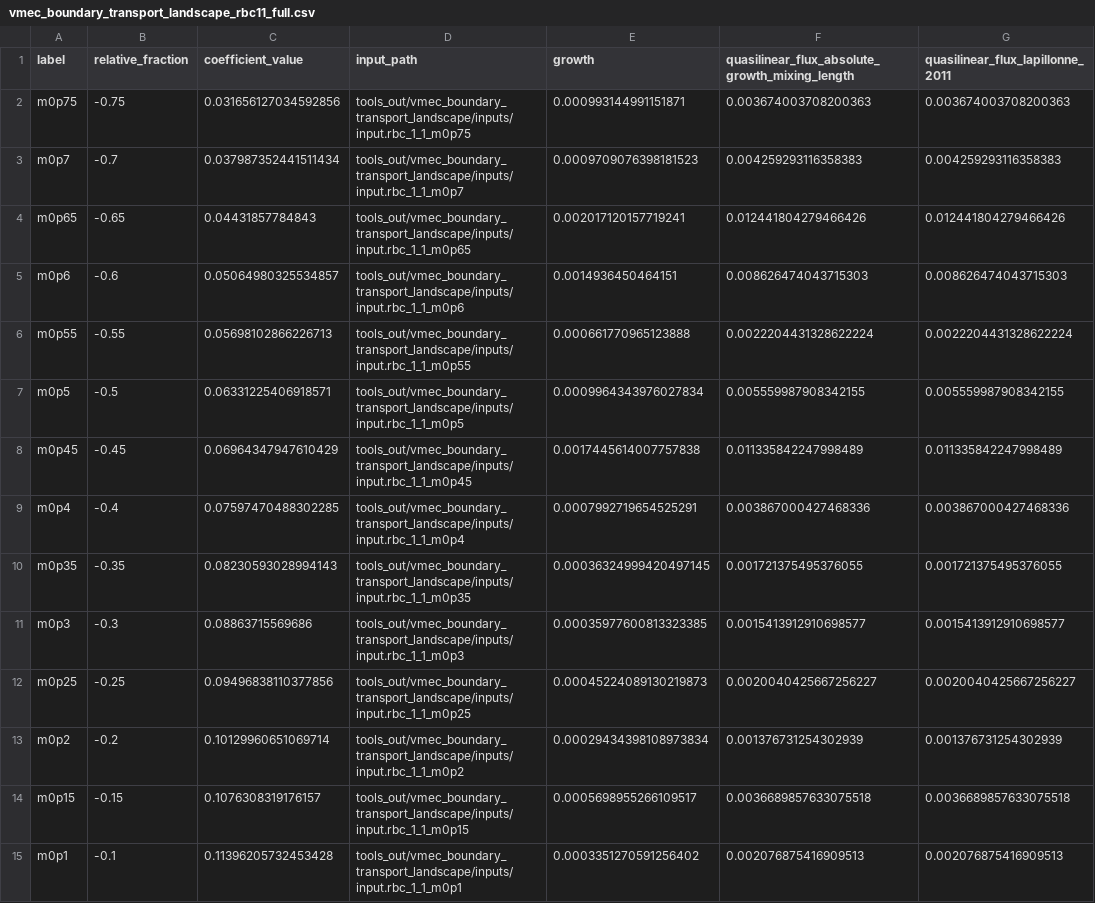
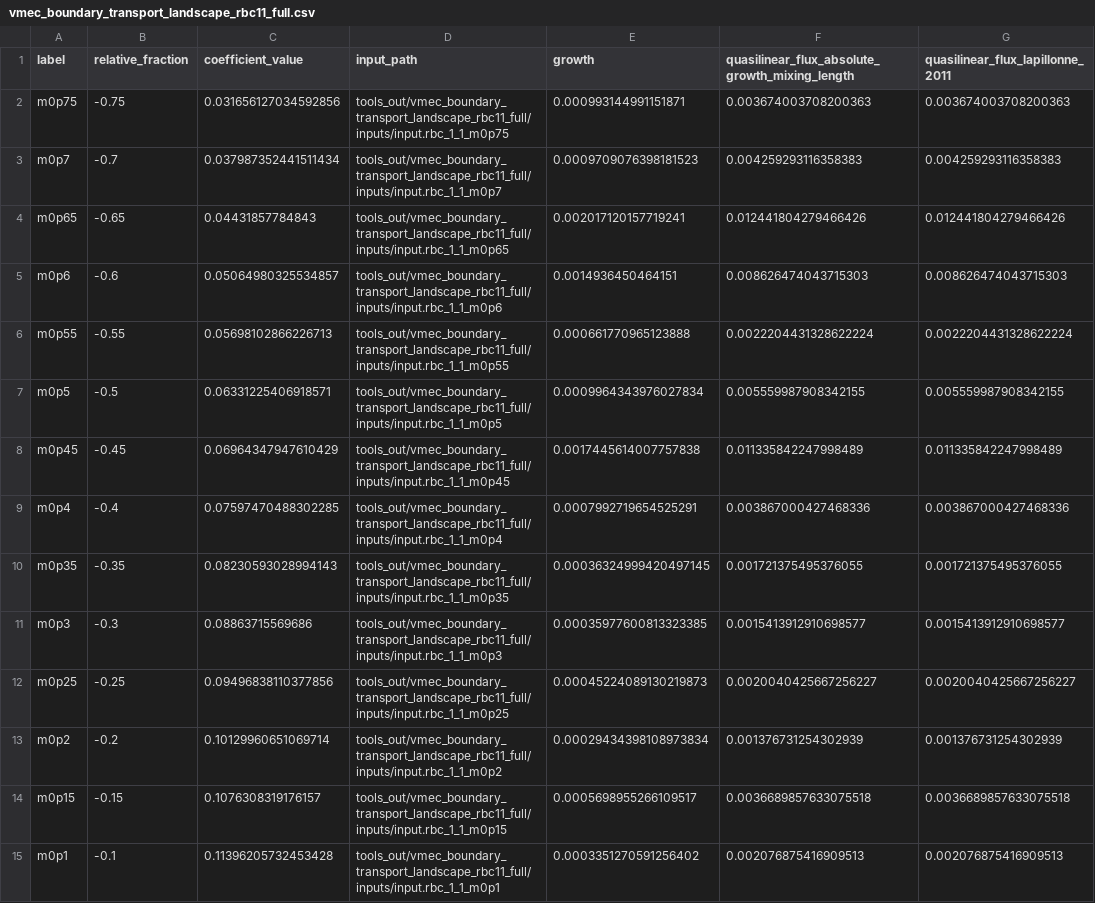
Before and after one commit to uwplasma/SPECTRAX-GK, a CSV file: docs/_static/vmec_boundary_transport_landscape_rbc11_full.csv, drawn as a sheet; only a part is shown; the diff covers the shown part only; the diff names each change by its address in the sheet, - before the commit and + after, or states it on an @@ line.

Commit message:
Point RBC11 landscape at full WOUT cache

```diff
--- a/docs/_static/vmec_boundary_transport_landscape_rbc11_full.csv
+++ b/docs/_static/vmec_boundary_transport_landscape_rbc11_full.csv
-D2 (input_path): tools_out/vmec_boundary_transport_landscape/inputs/input.rbc_1_1_m0p75
+D2 (input_path): tools_out/vmec_boundary_transport_landscape_rbc11_full/inputs/input.rbc_1_1_m0p75
-D3 (input_path): tools_out/vmec_boundary_transport_landscape/inputs/input.rbc_1_1_m0p7
+D3 (input_path): tools_out/vmec_boundary_transport_landscape_rbc11_full/inputs/input.rbc_1_1_m0p7
-D4 (input_path): tools_out/vmec_boundary_transport_landscape/inputs/input.rbc_1_1_m0p65
+D4 (input_path): tools_out/vmec_boundary_transport_landscape_rbc11_full/inputs/input.rbc_1_1_m0p65
-D5 (input_path): tools_out/vmec_boundary_transport_landscape/inputs/input.rbc_1_1_m0p6
+D5 (input_path): tools_out/vmec_boundary_transport_landscape_rbc11_full/inputs/input.rbc_1_1_m0p6
-D6 (input_path): tools_out/vmec_boundary_transport_landscape/inputs/input.rbc_1_1_m0p55
+D6 (input_path): tools_out/vmec_boundary_transport_landscape_rbc11_full/inputs/input.rbc_1_1_m0p55
-D7 (input_path): tools_out/vmec_boundary_transport_landscape/inputs/input.rbc_1_1_m0p5
+D7 (input_path): tools_out/vmec_boundary_transport_landscape_rbc11_full/inputs/input.rbc_1_1_m0p5
-D8 (input_path): tools_out/vmec_boundary_transport_landscape/inputs/input.rbc_1_1_m0p45
+D8 (input_path): tools_out/vmec_boundary_transport_landscape_rbc11_full/inputs/input.rbc_1_1_m0p45
-D9 (input_path): tools_out/vmec_boundary_transport_landscape/inputs/input.rbc_1_1_m0p4
+D9 (input_path): tools_out/vmec_boundary_transport_landscape_rbc11_full/inputs/input.rbc_1_1_m0p4
-D10 (input_path): tools_out/vmec_boundary_transport_landscape/inputs/input.rbc_1_1_m0p35
+D10 (input_path): tools_out/vmec_boundary_transport_landscape_rbc11_full/inputs/input.rbc_1_1_m0p35
-D11 (input_path): tools_out/vmec_boundary_transport_landscape/inputs/input.rbc_1_1_m0p3
+D11 (input_path): tools_out/vmec_boundary_transport_landscape_rbc11_full/inputs/input.rbc_1_1_m0p3
-D12 (input_path): tools_out/vmec_boundary_transport_landscape/inputs/input.rbc_1_1_m0p25
+D12 (input_path): tools_out/vmec_boundary_transport_landscape_rbc11_full/inputs/input.rbc_1_1_m0p25
-D13 (input_path): tools_out/vmec_boundary_transport_landscape/inputs/input.rbc_1_1_m0p2
+D13 (input_path): tools_out/vmec_boundary_transport_landscape_rbc11_full/inputs/input.rbc_1_1_m0p2
-D14 (input_path): tools_out/vmec_boundary_transport_landscape/inputs/input.rbc_1_1_m0p15
+D14 (input_path): tools_out/vmec_boundary_transport_landscape_rbc11_full/inputs/input.rbc_1_1_m0p15
-D15 (input_path): tools_out/vmec_boundary_transport_landscape/inputs/input.rbc_1_1_m0p1
+D15 (input_path): tools_out/vmec_boundary_transport_landscape_rbc11_full/inputs/input.rbc_1_1_m0p1
```
Also changed, not shown: 17 edited cells elsewhere in this file, 1 other file.
